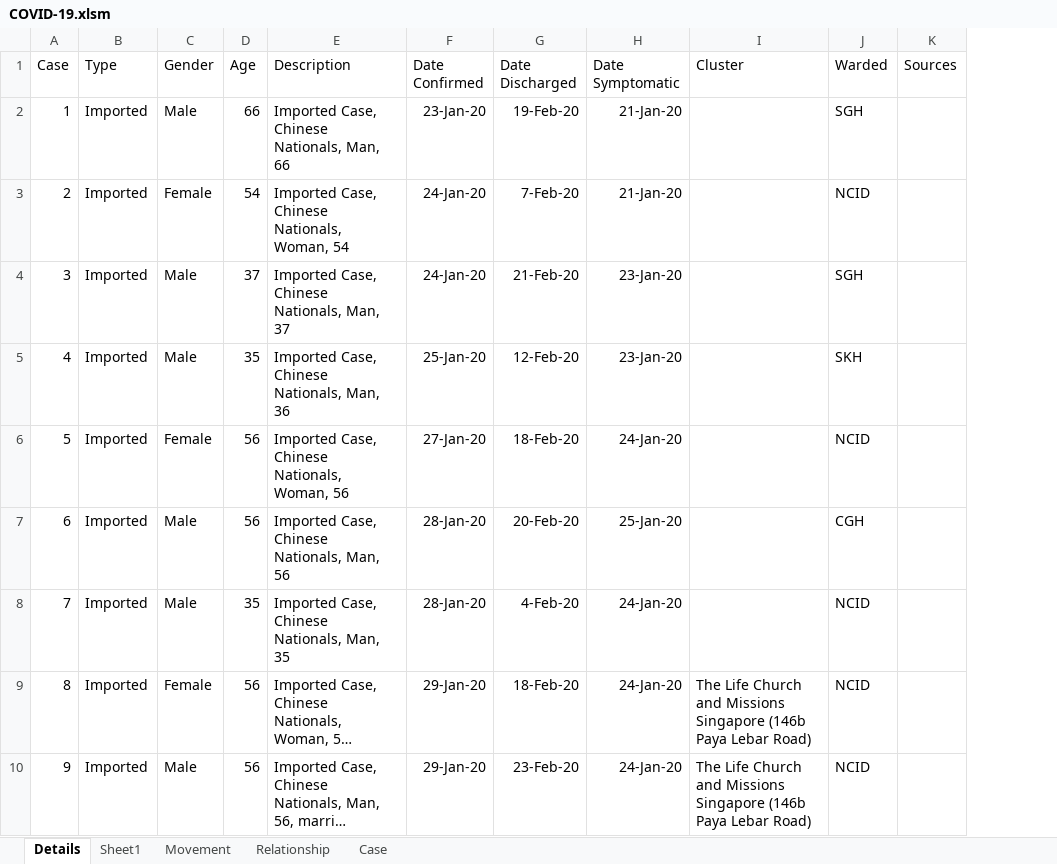
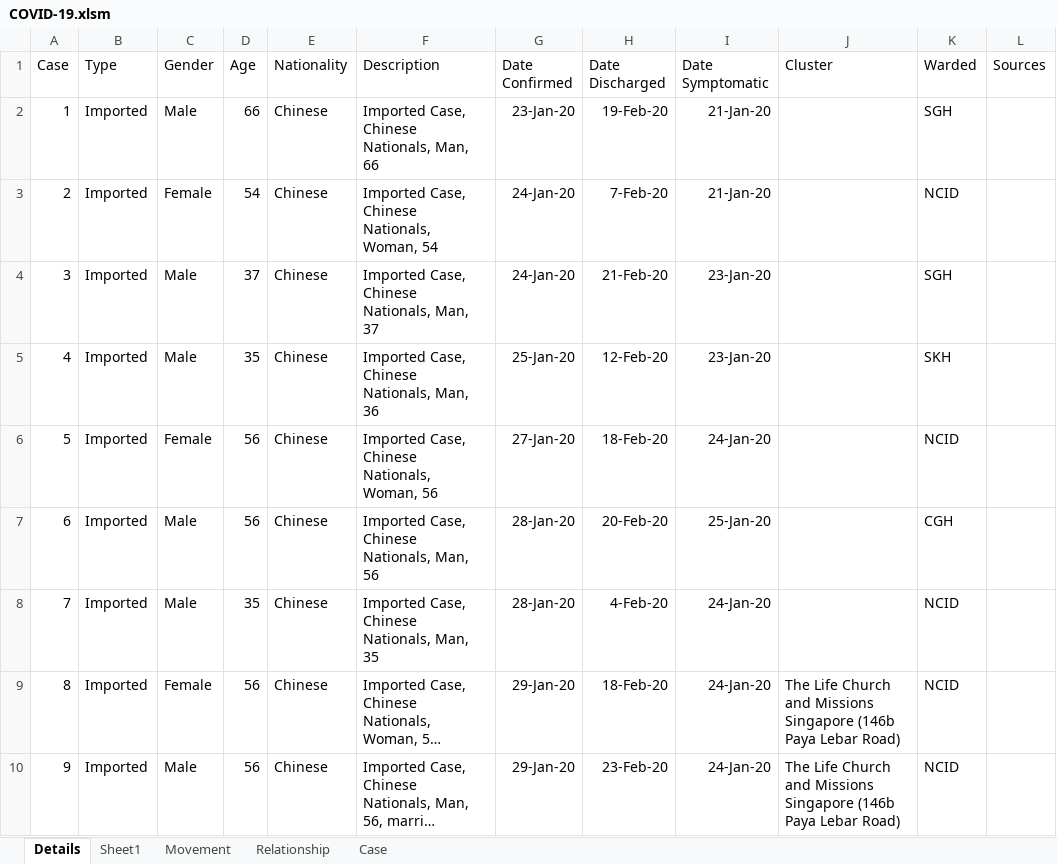
Before and after one commit to tanpuany/covid-19-singapore, an Excel workbook: COVID-19.xlsm, sheet Details, drawn as a sheet; only a part is shown; long unchanged cells end in …; values as stored, in another font and other column widths than the file's, no borders; the diff names each change by its address in the sheet, - before the commit and + after, or states it on an @@ line.

```diff
--- a/COVID-19.xlsm (sheet Details)
+++ b/COVID-19.xlsm (sheet Details)
+column E (Nationality), rows 2-10: all Chinese
```
Also changed, not shown: 1 other file.
